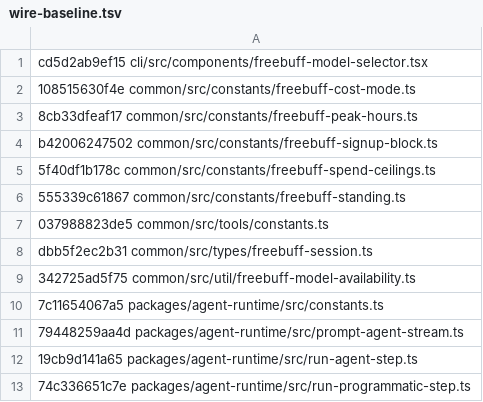
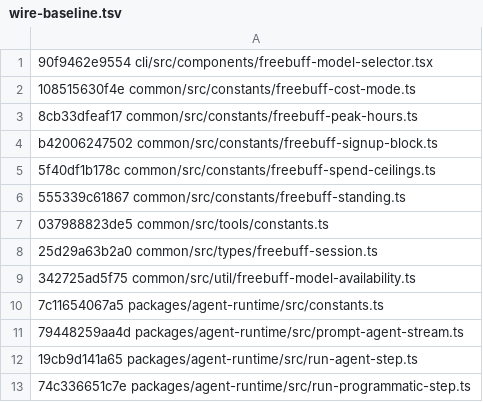
Before and after one commit to trefeon/freebucks-proxy, a TSV file: scripts/wire-baseline.tsv, drawn as a sheet.

Commit message:
chore(upstream): port freebuff CLI and desktop to vendor 0.0.204 (775383b3) (#8)
* chore(upstream): port freebuff CLI and desktop to vendor 0.0.204 (775383b3)

* test(dashboard): align catalog assertions with 0.0.204 un-gated models

---------

Co-authored-by: trefeon <trefeon@users.noreply.github.com>

```diff
--- a/scripts/wire-baseline.tsv
+++ b/scripts/wire-baseline.tsv
@@ -1,2 +1,2 @@
-cd5d2ab9ef15 cli/src/components/freebuff-model-selector.tsx
+90f9462e9554 cli/src/components/freebuff-model-selector.tsx
 108515630f4e common/src/constants/freebuff-cost-mode.ts
@@ -7,3 +7,3 @@ b42006247502 common/src/constants/freebuff-signup-block.ts
 037988823de5 common/src/tools/constants.ts
-dbb5f2ec2b31 common/src/types/freebuff-session.ts
+25d29a63b2a0 common/src/types/freebuff-session.ts
 342725ad5f75 common/src/util/freebuff-model-availability.ts
```
Also changed, not shown: 29 other files.
